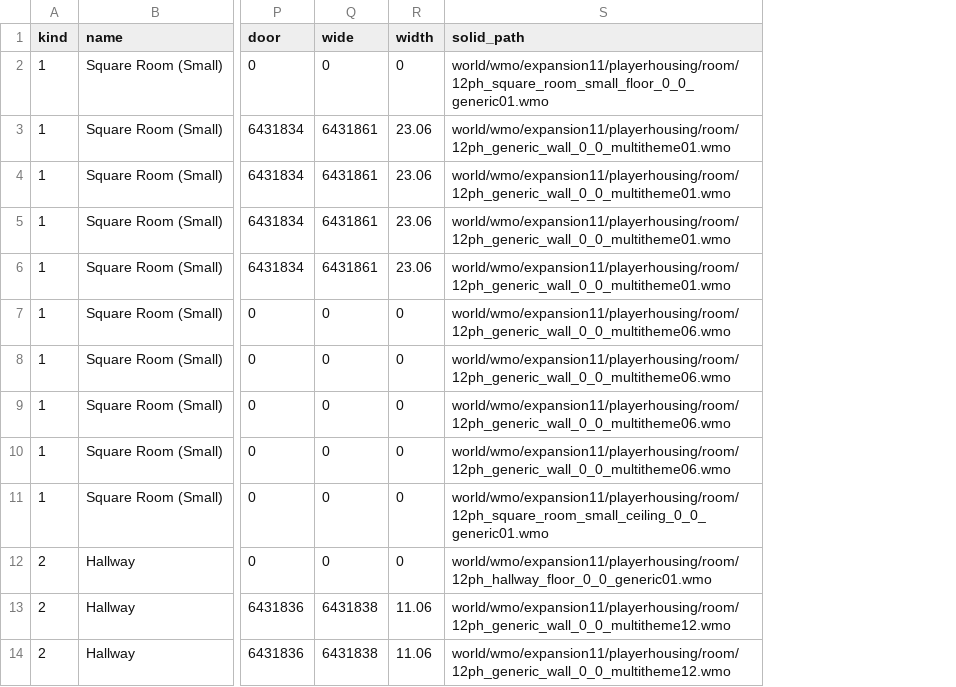
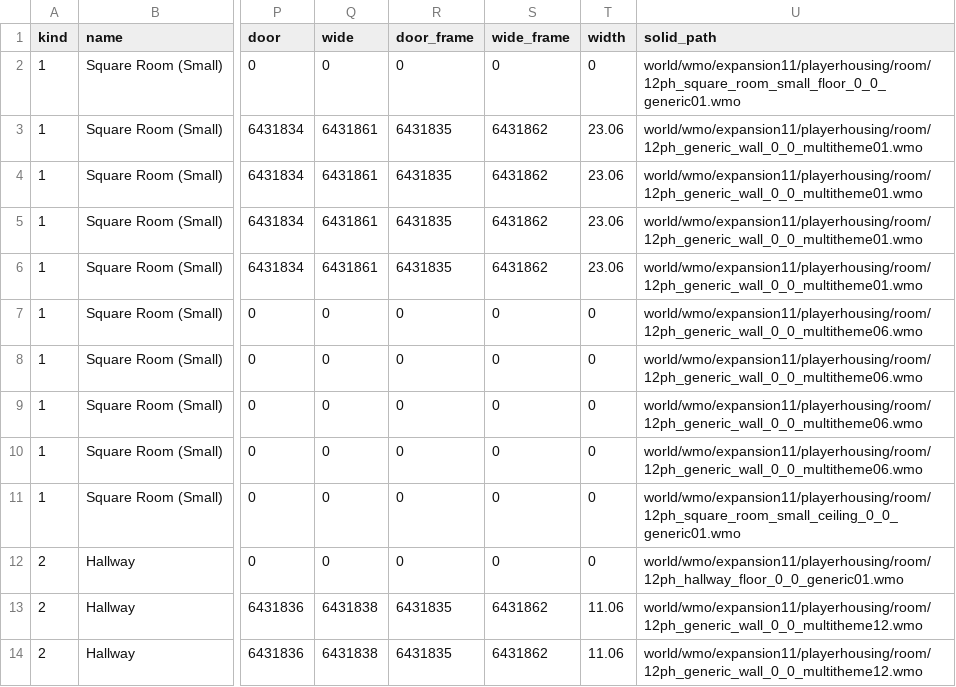
Before and after one commit to STRHercules/EsteriaWoW, a TSV file: modules/mod-esteria-housing/data/room_kit.tsv, drawn as a sheet; only a part is shown, gaps mark what is left out; the diff names each change by its address in the sheet, - before the commit and + after, or states it on an @@ line.

```diff
--- a/modules/mod-esteria-housing/data/room_kit.tsv
+++ b/modules/mod-esteria-housing/data/room_kit.tsv
+column R (door_frame), rows 2-14: 0 | 6431835 | 6431835 | 6431835 | 6431835 | 0 | 0 | 0 | 0 | 0 | 0 | 6431835 | 6431835
+column S (wide_frame), rows 2-14: 0 | 6431862 | 6431862 | 6431862 | 6431862 | 0 | 0 | 0 | 0 | 0 | 0 | 6431862 | 6431862
```
Also changed, not shown: 6 other files.
